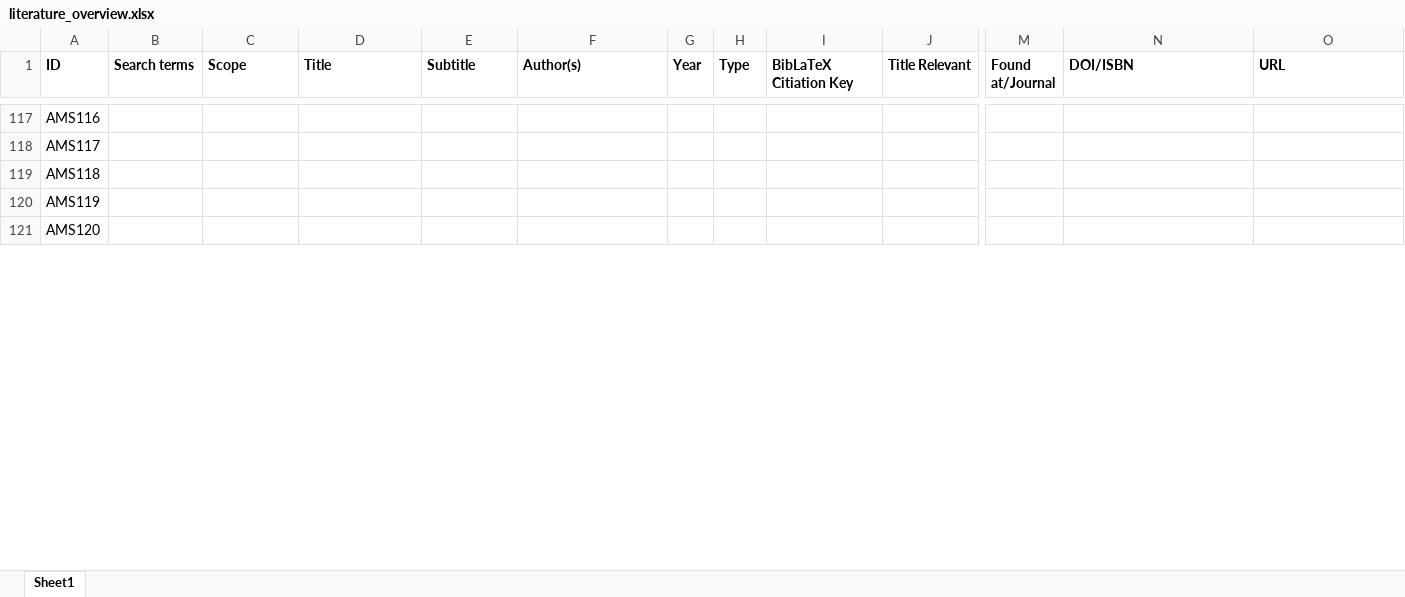
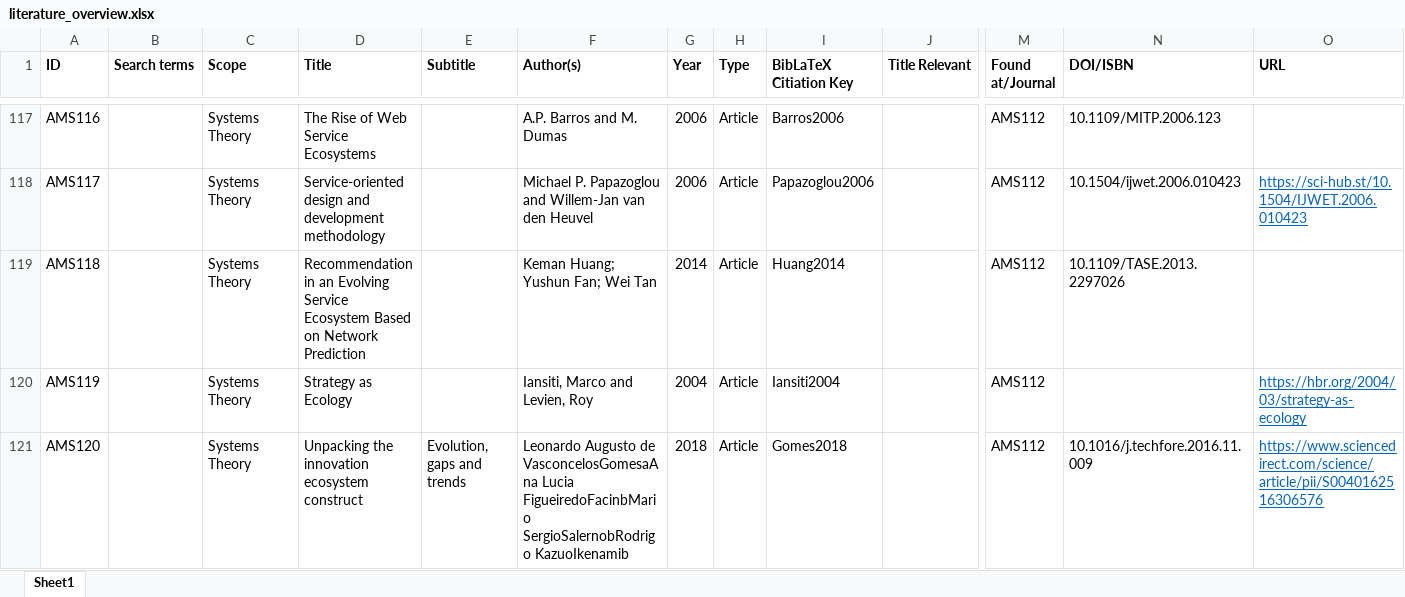
Before and after one commit to JRBliekendaal/master-thesis, an Excel workbook: literature/literature_overview.xlsx, sheet Sheet1, drawn as a sheet; only a part is shown, gaps mark what is left out; values as stored, in another font and other column widths than the file's, no borders; the diff covers the shown part only; the diff names each change by its address in the sheet, - before the commit and + after, or states it on an @@ line.

Commit message:
Finalised Background on systems
Started also with the concept of Antifragile. Added some new needed literature.

```diff
--- a/literature/literature_overview.xlsx (sheet Sheet1)
+++ b/literature/literature_overview.xlsx (sheet Sheet1)
-C117:C121 (Scope): (empty)
+C117:C121 (Scope): Systems Theory
-D117 (Title): (empty)
+D117 (Title): The Rise of Web Service Ecosystems
-F117 (Author(s)): (empty)
+F117 (Author(s)): A.P. Barros and M. Dumas
-G117:G118 (Year): (empty)
+G117:G118 (Year): 2006
-H117:H121 (Type): (empty)
+H117:H121 (Type): Article
-I117 (BibLaTeX Citiation Key): (empty)
+I117 (BibLaTeX Citiation Key): Barros2006
-M117:M121 (Found at/Journal): (empty)
+M117:M121 (Found at/Journal): AMS112
-N117 (DOI/ISBN): (empty)
+N117 (DOI/ISBN): 10.1109/MITP.2006.123
-D118 (Title): (empty)
+D118 (Title): Service-oriented design and development methodology
-F118 (Author(s)): (empty)
+F118 (Author(s)): Michael P. Papazoglou and Willem-Jan van den Heuvel
-I118 (BibLaTeX Citiation Key): (empty)
+I118 (BibLaTeX Citiation Key): Papazoglou2006
-N118 (DOI/ISBN): (empty)
+N118 (DOI/ISBN): 10.1504/ijwet.2006.010423
-O118 (URL): (empty)
+O118 (URL): https://sci-hub.st/10.1504/IJWET.2006.010423
-D119 (Title): (empty)
+D119 (Title): Recommendation in an Evolving Service Ecosystem Based on Network Prediction
-F119 (Author(s)): (empty)
+F119 (Author(s)): Keman Huang; Yushun Fan; Wei Tan
-G119 (Year): (empty)
+G119 (Year): 2014
-I119 (BibLaTeX Citiation Key): (empty)
+I119 (BibLaTeX Citiation Key): Huang2014
-N119 (DOI/ISBN): (empty)
+N119 (DOI/ISBN): 10.1109/TASE.2013.2297026
-D120 (Title): (empty)
+D120 (Title): Strategy as Ecology
-F120 (Author(s)): (empty)
+F120 (Author(s)): Iansiti, Marco and Levien, Roy
-G120 (Year): (empty)
+G120 (Year): 2004
-I120 (BibLaTeX Citiation Key): (empty)
+I120 (BibLaTeX Citiation Key): Iansiti2004
-O120 (URL): (empty)
+O120 (URL): https://hbr.org/2004/03/strategy-as-ecology
-D121 (Title): (empty)
+D121 (Title): Unpacking the innovation ecosystem construct
-E121 (Subtitle): (empty)
+E121 (Subtitle): Evolution, gaps and trends
-F121 (Author(s)): (empty)
+F121 (Author(s)): Leonardo Augusto de VasconcelosGomesaAna Lucia FigueiredoFacinbMario SergioSalernobRodrigo KazuoIkenamib
-G121 (Year): (empty)
+G121 (Year): 2018
-I121 (BibLaTeX Citiation Key): (empty)
+I121 (BibLaTeX Citiation Key): Gomes2018
-N121 (DOI/ISBN): (empty)
+N121 (DOI/ISBN): 10.1016/j.techfore.2016.11.009
-O121 (URL): (empty)
+O121 (URL): https://www.sciencedirect.com/science/article/pii/S0040162516306576
```
Also changed, not shown: 68 edited cells elsewhere in this sheet, 26 other files.
